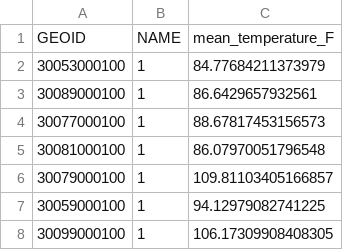
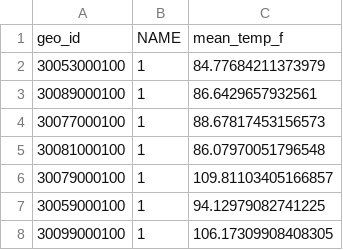
Before and after one commit to natebendermontana/montana_hvi, a CSV file: outputs/tract_avg_summertemp_2018-22.csv, drawn as a sheet; only a part is shown.

```diff
--- a/outputs/tract_avg_summertemp_2018-22.csv
+++ b/outputs/tract_avg_summertemp_2018-22.csv
@@ -1,2 +1,2 @@
-GEOID,NAME,mean_temperature_F
+geo_id,NAME,mean_temp_f
 30053000100,1,84.77684211373979
```
Also changed, not shown: 11 other files.
